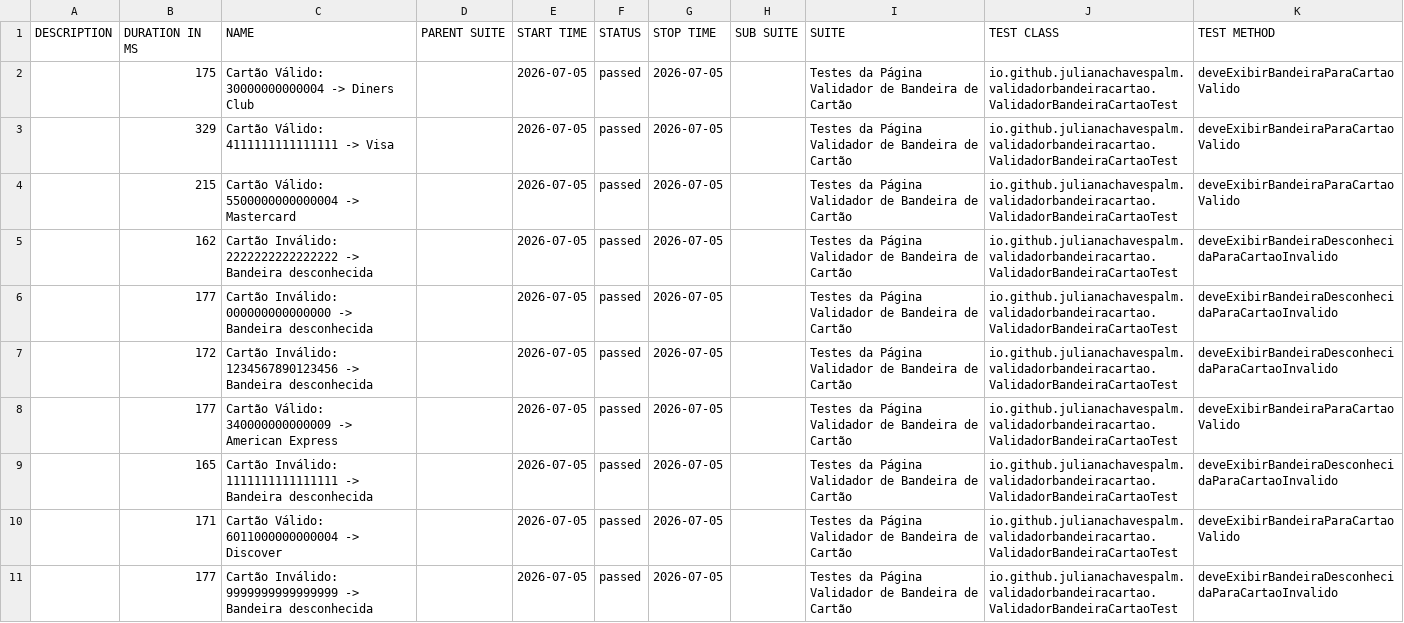
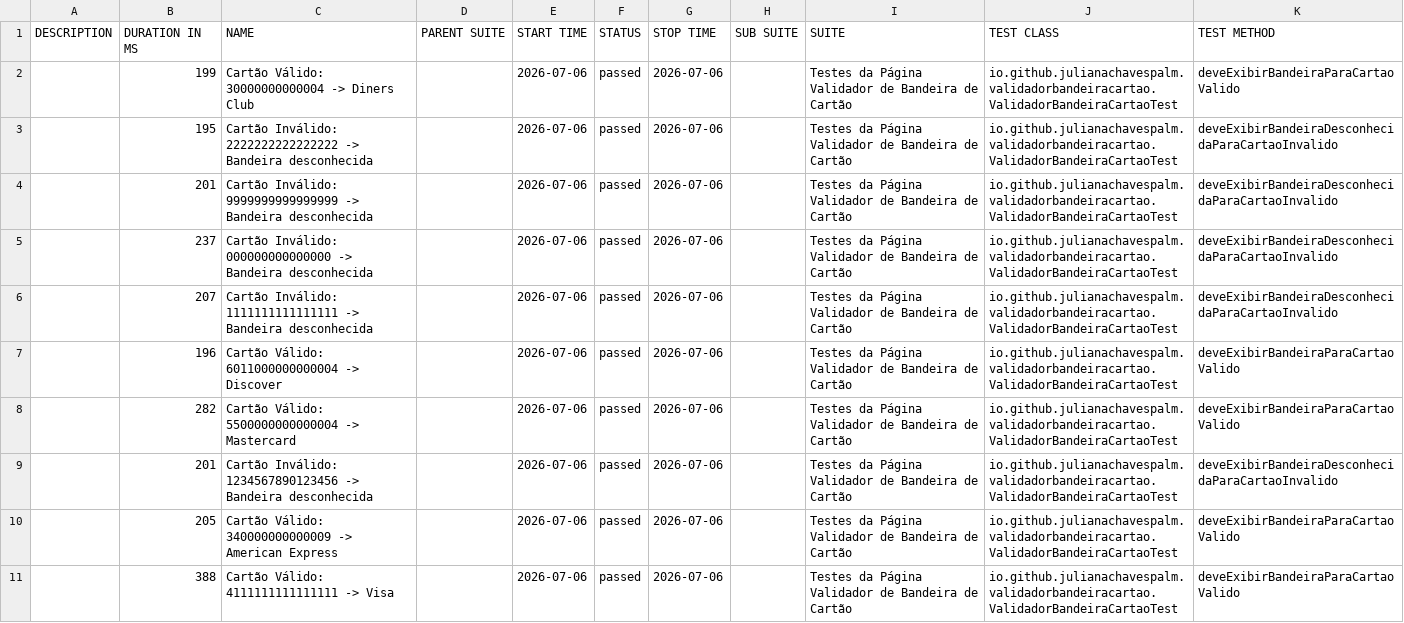
Before and after one commit to julianachavespalm/validadorbandeiracartao, a CSV file: data/suites.csv, drawn as a sheet.

```diff
--- a/data/suites.csv
+++ b/data/suites.csv
@@ -1,11 +1,11 @@
 "DESCRIPTION","DURATION IN MS","NAME","PARENT SUITE","START TIME","STATUS","STOP TIME","SUB SUITE","SUITE","TEST CLASS","TEST METHOD"
-"","175","Cartão Válido: 30000000000004 -> Diners Club","","2026-07-05","passed","2026-07-05","","Testes da Página Validador de Bandeira de Cartão","io.github.julianachavespalm.validadorbandeiracartao.ValidadorBandeiraCartaoTest","deveExibirBandeiraParaCartaoValido"
-"","329","Cartão Válido: 4111111111111111 -> Visa","","2026-07-05","passed","2026-07-05","","Testes da Página Validador de Bandeira de Cartão","io.github.julianachavespalm.validadorbandeiracartao.ValidadorBandeiraCartaoTest","deveExibirBandeiraParaCartaoValido"
-"","215","Cartão Válido: 5500000000000004 -> Mastercard","","2026-07-05","passed","2026-07-05","","Testes da Página Validador de Bandeira de Cartão","io.github.julianachavespalm.validadorbandeiracartao.ValidadorBandeiraCartaoTest","deveExibirBandeiraParaCartaoValido"
-"","162","Cartão Inválido: 2222222222222222 -> Bandeira desconhecida","","2026-07-05","passed","2026-07-05","","Testes da Página Validador de Bandeira de Cartão","io.github.julianachavespalm.validadorbandeiracartao.ValidadorBandeiraCartaoTest","deveExibirBandeiraDesconhecidaParaCartaoInvalido"
-"","177","Cartão Inválido: 000000000000000 -> Bandeira desconhecida","","2026-07-05","passed","2026-07-05","","Testes da Página Validador de Bandeira de Cartão","io.github.julianachavespalm.validadorbandeiracartao.ValidadorBandeiraCartaoTest","deveExibirBandeiraDesconhecidaParaCartaoInvalido"
-"","172","Cartão Inválido: 1234567890123456 -> Bandeira desconhecida","","2026-07-05","passed","2026-07-05","","Testes da Página Validador de Bandeira de Cartão","io.github.julianachavespalm.validadorbandeiracartao.ValidadorBandeiraCartaoTest","deveExibirBandeiraDesconhecidaParaCartaoInvalido"
-"","177","Cartão Válido: 340000000000009 -> American Express","","2026-07-05","passed","2026-07-05","","Testes da Página Validador de Bandeira de Cartão","io.github.julianachavespalm.validadorbandeiracartao.ValidadorBandeiraCartaoTest","deveExibirBandeiraParaCartaoValido"
-"","165","Cartão Inválido: 1111111111111111 -> Bandeira desconhecida","","2026-07-05","passed","2026-07-05","","Testes da Página Validador de Bandeira de Cartão","io.github.julianachavespalm.validadorbandeiracartao.ValidadorBandeiraCartaoTest","deveExibirBandeiraDesconhecidaParaCartaoInvalido"
-"","171","Cartão Válido: 6011000000000004 -> Discover","","2026-07-05","passed","2026-07-05","","Testes da Página Validador de Bandeira de Cartão","io.github.julianachavespalm.validadorbandeiracartao.ValidadorBandeiraCartaoTest","deveExibirBandeiraParaCartaoValido"
-"","177","Cartão Inválido: 9999999999999999 -> Bandeira desconhecida","","2026-07-05","passed","2026-07-05","","Testes da Página Validador de Bandeira de Cartão","io.github.julianachavespalm.validadorbandeiracartao.ValidadorBandeiraCartaoTest","deveExibirBandeiraDesconhecidaParaCartaoInvalido"
+"","199","Cartão Válido: 30000000000004 -> Diners Club","","2026-07-06","passed","2026-07-06","","Testes da Página Validador de Bandeira de Cartão","io.github.julianachavespalm.validadorbandeiracartao.ValidadorBandeiraCartaoTest","deveExibirBandeiraParaCartaoValido"
+"","195","Cartão Inválido: 2222222222222222 -> Bandeira desconhecida","","2026-07-06","passed","2026-07-06","","Testes da Página Validador de Bandeira de Cartão","io.github.julianachavespalm.validadorbandeiracartao.ValidadorBandeiraCartaoTest","deveExibirBandeiraDesconhecidaParaCartaoInvalido"
+"","201","Cartão Inválido: 9999999999999999 -> Bandeira desconhecida","","2026-07-06","passed","2026-07-06","","Testes da Página Validador de Bandeira de Cartão","io.github.julianachavespalm.validadorbandeiracartao.ValidadorBandeiraCartaoTest","deveExibirBandeiraDesconhecidaParaCartaoInvalido"
+"","237","Cartão Inválido: 000000000000000 -> Bandeira desconhecida","","2026-07-06","passed","2026-07-06","","Testes da Página Validador de Bandeira de Cartão","io.github.julianachavespalm.validadorbandeiracartao.ValidadorBandeiraCartaoTest","deveExibirBandeiraDesconhecidaParaCartaoInvalido"
+"","207","Cartão Inválido: 1111111111111111 -> Bandeira desconhecida","","2026-07-06","passed","2026-07-06","","Testes da Página Validador de Bandeira de Cartão","io.github.julianachavespalm.validadorbandeiracartao.ValidadorBandeiraCartaoTest","deveExibirBandeiraDesconhecidaParaCartaoInvalido"
+"","196","Cartão Válido: 6011000000000004 -> Discover","","2026-07-06","passed","2026-07-06","","Testes da Página Validador de Bandeira de Cartão","io.github.julianachavespalm.validadorbandeiracartao.ValidadorBandeiraCartaoTest","deveExibirBandeiraParaCartaoValido"
+"","282","Cartão Válido: 5500000000000004 -> Mastercard","","2026-07-06","passed","2026-07-06","","Testes da Página Validador de Bandeira de Cartão","io.github.julianachavespalm.validadorbandeiracartao.ValidadorBandeiraCartaoTest","deveExibirBandeiraParaCartaoValido"
+"","201","Cartão Inválido: 1234567890123456 -> Bandeira desconhecida","","2026-07-06","passed","2026-07-06","","Testes da Página Validador de Bandeira de Cartão","io.github.julianachavespalm.validadorbandeiracartao.ValidadorBandeiraCartaoTest","deveExibirBandeiraDesconhecidaParaCartaoInvalido"
+"","205","Cartão Válido: 340000000000009 -> American Express","","2026-07-06","passed","2026-07-06","","Testes da Página Validador de Bandeira de Cartão","io.github.julianachavespalm.validadorbandeiracartao.ValidadorBandeiraCartaoTest","deveExibirBandeiraParaCartaoValido"
+"","388","Cartão Válido: 4111111111111111 -> Visa","","2026-07-06","passed","2026-07-06","","Testes da Página Validador de Bandeira de Cartão","io.github.julianachavespalm.validadorbandeiracartao.ValidadorBandeiraCartaoTest","deveExibirBandeiraParaCartaoValido"
```
Also changed, not shown: 41 other files.
